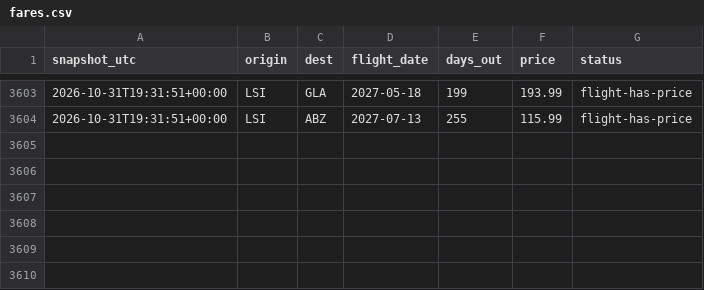
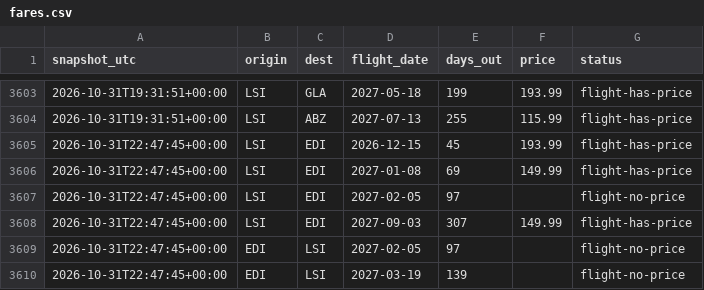
Before and after one commit to ShetlandJ/loganair-tracker, a CSV file: data/fares.csv, drawn as a sheet; only a part is shown, gaps mark what is left out; the diff names each change by its address in the sheet, - before the commit and + after, or states it on an @@ line.

```diff
--- a/data/fares.csv
+++ b/data/fares.csv
+row 3605: 2026-10-31T22:47:45+00:00 | LSI | EDI | 2026-12-15 | 45 | 193.99 | flight-has-price
+row 3606: 2026-10-31T22:47:45+00:00 | LSI | EDI | 2027-01-08 | 69 | 149.99 | flight-has-price
+row 3607: 2026-10-31T22:47:45+00:00 | LSI | EDI | 2027-02-05 | 97 |  | flight-no-price
+row 3608: 2026-10-31T22:47:45+00:00 | LSI | EDI | 2027-09-03 | 307 | 149.99 | flight-has-price
+row 3609: 2026-10-31T22:47:45+00:00 | EDI | LSI | 2027-02-05 | 97 |  | flight-no-price
+row 3610: 2026-10-31T22:47:45+00:00 | EDI | LSI | 2027-03-19 | 139 |  | flight-no-price
```
Also changed, not shown: data/fares_ads.csv, data/runs.csv.
